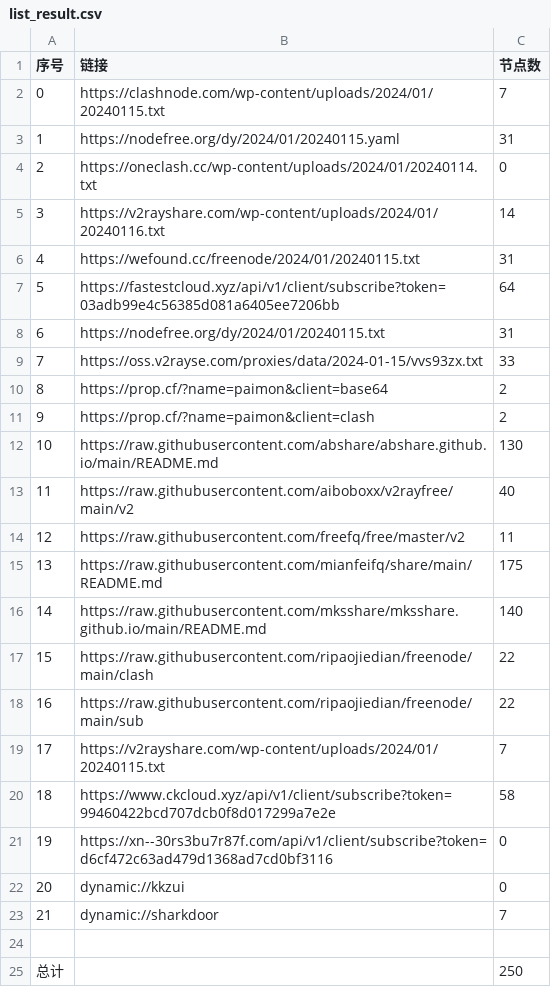
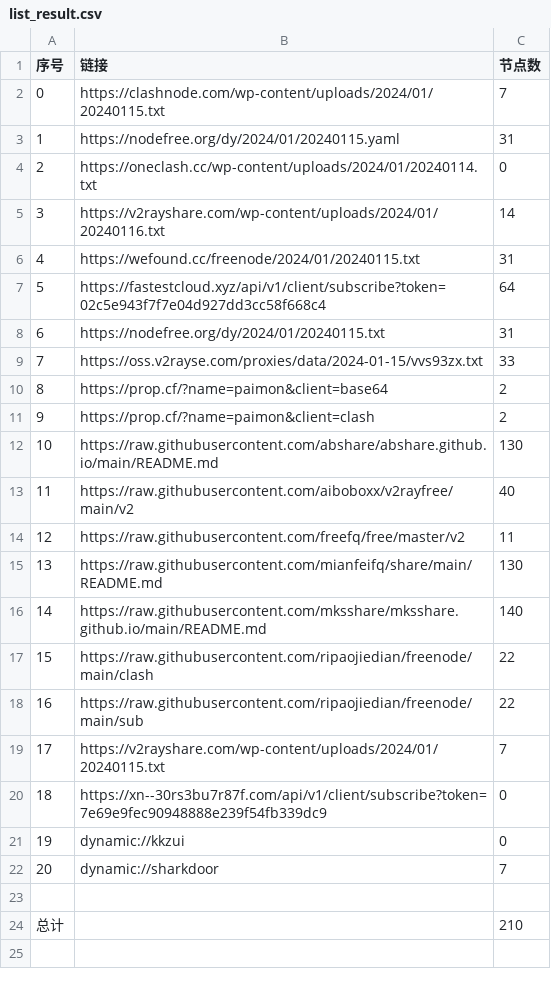
Before and after one commit to yaney01/NoMoreWalls, a CSV file: list_result.csv, drawn as a sheet; removed rows and columns are numbered as before the commit, all else as after; the diff names each change by its address in the sheet, - before the commit and + after, or states it on an @@ line.

```diff
--- a/list_result.csv
+++ b/list_result.csv
-B7 (链接): https://fastestcloud.xyz/api/v1/client/subscribe?token=03adb99e4c56385d081a6405ee7206bb
+B7 (链接): https://fastestcloud.xyz/api/v1/client/subscribe?token=02c5e943f7f7e04d927dd3cc58f668c4
-C15 (节点数): 175
+C15 (节点数): 130
-row 20: 18 | https://www.ckcloud.xyz/api/v1/client/subscribe?token=99460422bcd707dcb0f8d017299a7e2e | 58
@@ column A (序号) renumbered between rows 20 and 22 @@
-B20 (链接): https://xn--30rs3bu7r87f.com/api/v1/client/subscribe?token=d6cf472c63ad479d1368ad7cd0bf3116
+B20 (链接): https://xn--30rs3bu7r87f.com/api/v1/client/subscribe?token=7e69e9fec90948888e239f54fb339dc9
-C24 (节点数): 250
+C24 (节点数): 210
```
Also changed, not shown: 13 other files.
